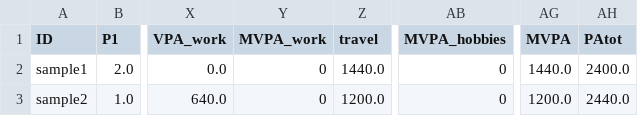
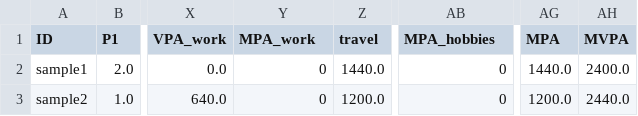
Before and after one commit to OchaUni-Physical-Activity-Measurement/GPAQ-scores, a CSV file: results/concatenated_data.csv, drawn as a sheet; only a part is shown, gaps mark what is left out; the diff names each change by its address in the sheet, - before the commit and + after, or states it on an @@ line.

```diff
--- a/results/concatenated_data.csv
+++ b/results/concatenated_data.csv
-Y1: MVPA_work
+Y1: MPA_work
-AB1: MVPA_hobbies
+AB1: MPA_hobbies
-AG1: MVPA
+AG1: MPA
-AH1: PAtot
+AH1: MVPA
```
Also changed, not shown: results/GPAQ - sample1.csv, results/GPAQ - sample2.csv, 2 other files.
